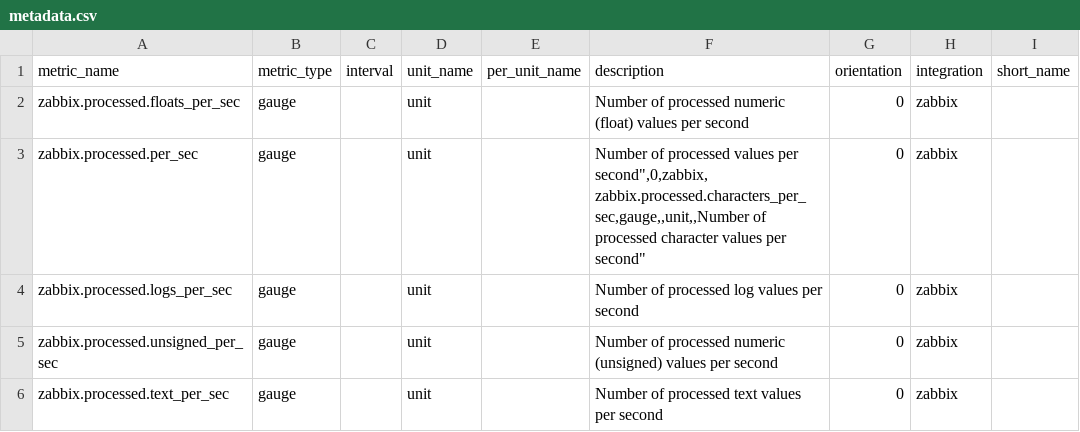
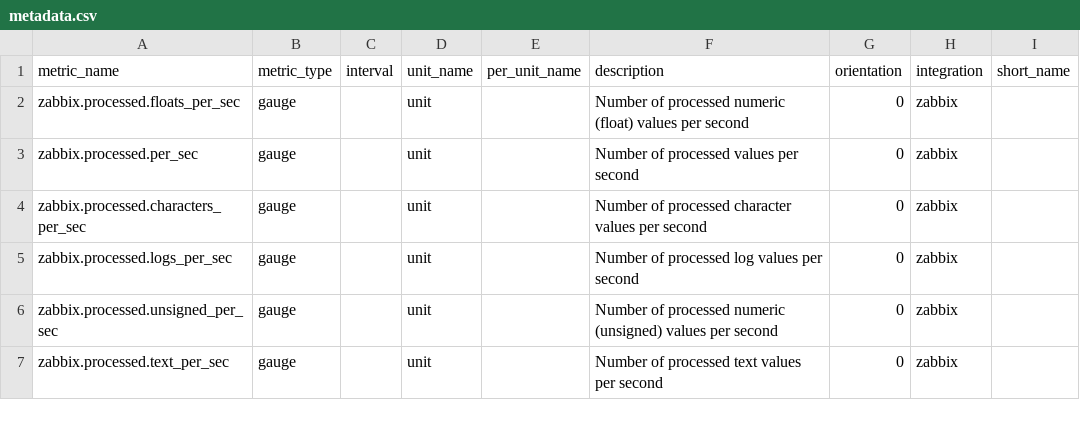
Before and after one commit to DataDog/integrations-extras, a CSV file: zabbix/metadata.csv, drawn as a sheet; only a part is shown.

```diff
--- a/zabbix/metadata.csv
+++ b/zabbix/metadata.csv
@@ -2,4 +2,4 @@ metric_name,metric_type,interval,unit_name,per_unit_name,description,orientation
 zabbix.processed.floats_per_sec,gauge,,unit,,"Number of processed numeric (float) values per second",0,zabbix,
-zabbix.processed.per_sec,gauge,,unit,,"Number of processed values per second"",0,zabbix,
-zabbix.processed.characters_per_sec,gauge,,unit,,"Number of processed character values per second",0,zabbix,
+zabbix.processed.per_sec,gauge,,unit,,"Number of processed values per second",0,zabbix,
+zabbix.processed.characters_per_sec,gauge,,unit,,"Number of processed character values per second",0,zabbix,
 zabbix.processed.logs_per_sec,gauge,,unit,,"Number of processed log values per second",0,zabbix,
```
Also changed, not shown: 8 other files.
